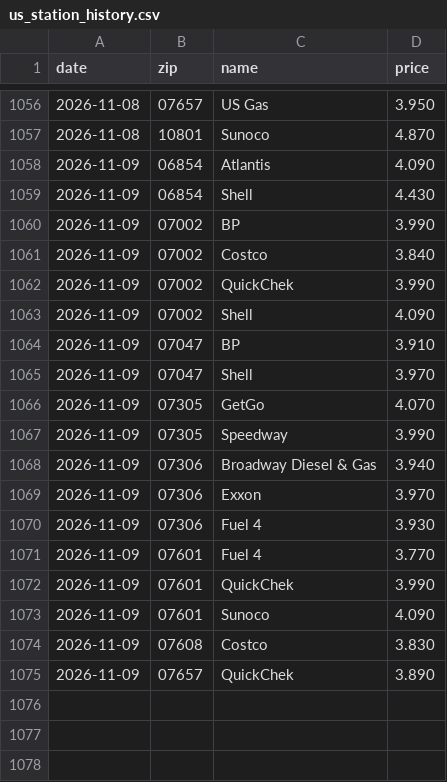
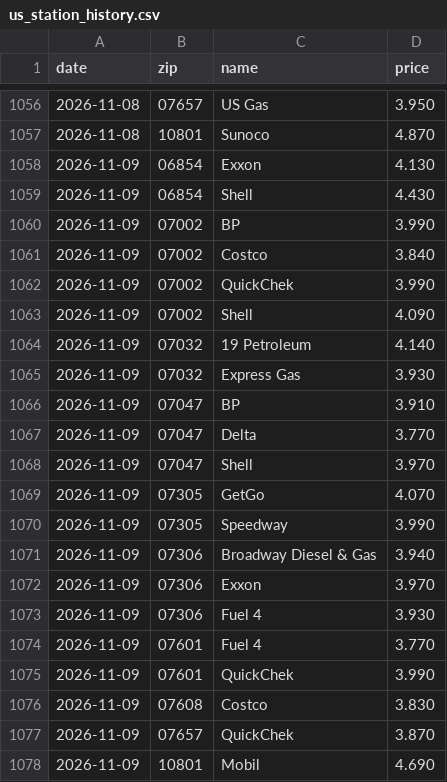
Before and after one commit to dreamerskymaster/costco_fuel_notifier, a CSV file: data/us_station_history.csv, drawn as a sheet; only a part is shown, gaps mark what is left out.

```diff
--- a/data/us_station_history.csv
+++ b/data/us_station_history.csv
@@ -1057,3 +1057,3 @@ date,zip,name,price
 2026-11-08,10801,Sunoco,4.870
-2026-11-09,06854,Atlantis,4.090
+2026-11-09,06854,Exxon,4.130
 2026-11-09,06854,Shell,4.430
@@ -1063,3 +1063,6 @@ date,zip,name,price
 2026-11-09,07002,Shell,4.090
+2026-11-09,07032,19 Petroleum,4.140
+2026-11-09,07032,Express Gas,3.930
 2026-11-09,07047,BP,3.910
+2026-11-09,07047,Delta,3.770
 2026-11-09,07047,Shell,3.970
@@ -1072,4 +1075,4 @@ date,zip,name,price
 2026-11-09,07601,QuickChek,3.990
-2026-11-09,07601,Sunoco,4.090
 2026-11-09,07608,Costco,3.830
-2026-11-09,07657,QuickChek,3.890
+2026-11-09,07657,QuickChek,3.870
+2026-11-09,10801,Mobil,4.690
```
Also changed, not shown: 2 other files.
